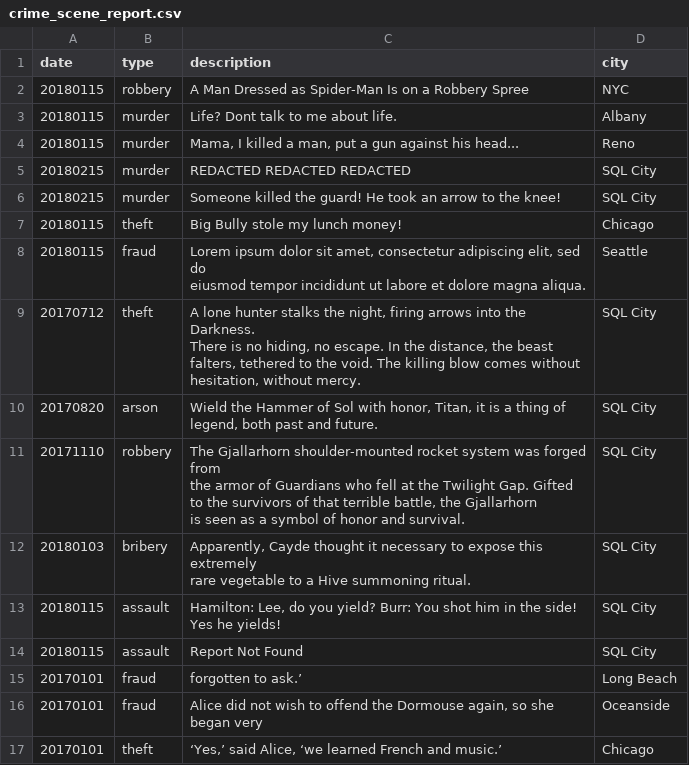
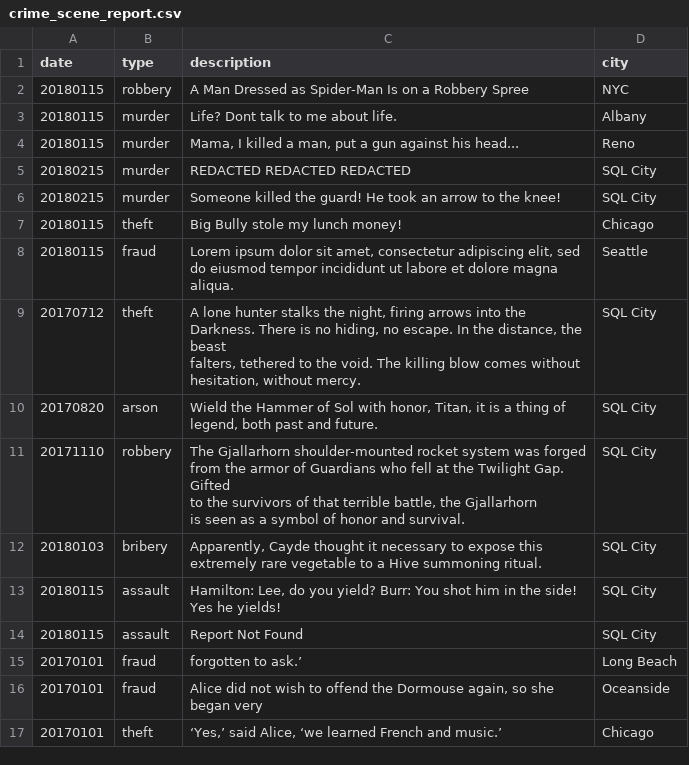
Before and after one commit to srvanderplas/unl-stat850, a CSV file: data/sql-murder/crime_scene_report.csv, drawn as a sheet; only a part is shown; the diff names each change by its address in the sheet, - before the commit and + after, or states it on an @@ line.

```diff
--- a/data/sql-murder/crime_scene_report.csv
+++ b/data/sql-murder/crime_scene_report.csv
-C8 (description): …magna aliqua.
+C8 (description): …magna aliqua.
-C9 (description): …without mercy.
+C9 (description): …without mercy.
-C10 (description): …and future.
+C10 (description): …and future.
-C11 (description): …and survival.
+C11 (description): …and survival.
-C12 (description): …summoning ritual.
+C12 (description): …summoning ritual.
```
Also changed, not shown: 3 other files.
